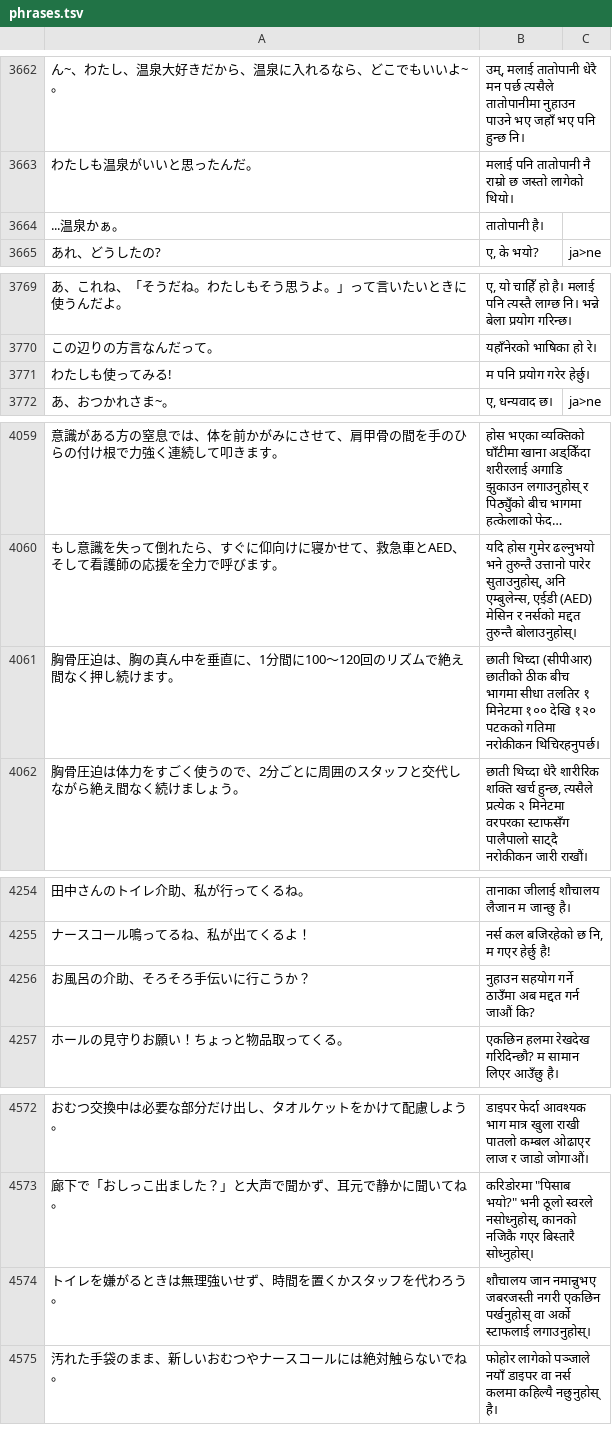
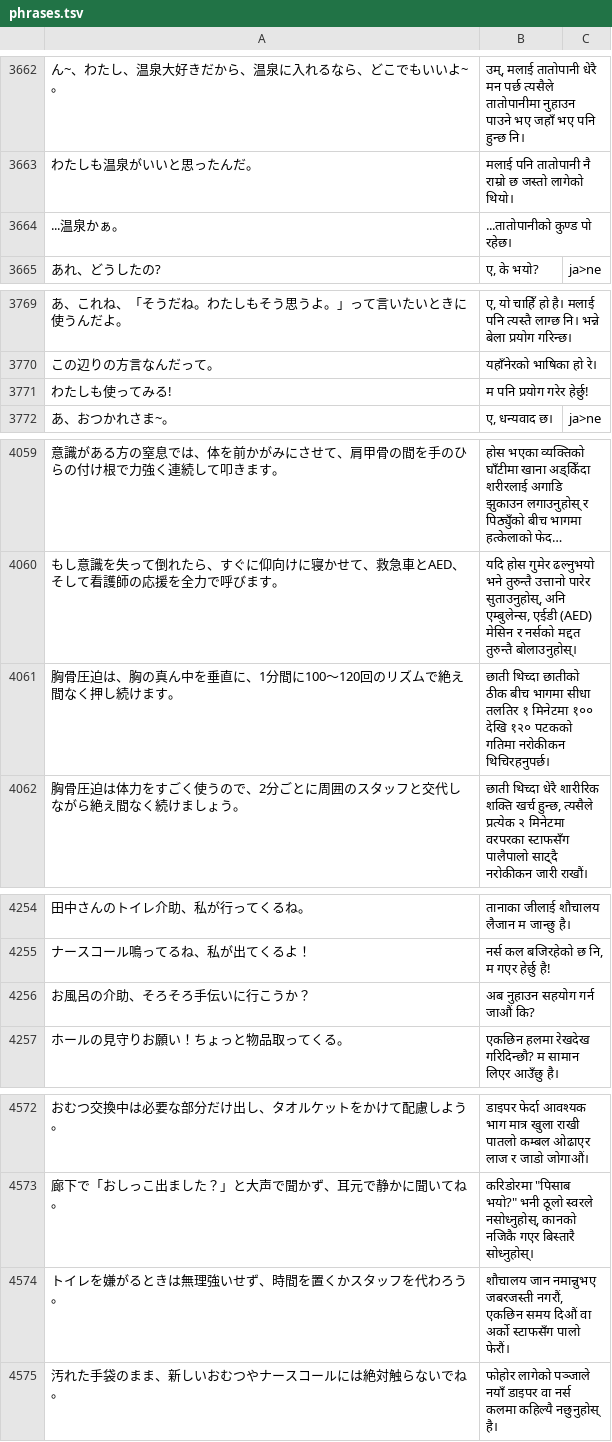
Before and after one commit to ichirocc/MagiTranslator, a TSV file: dictionaries/phrases.tsv, drawn as a sheet; only a part is shown, gaps mark what is left out; long unchanged cells end in …; the diff covers the shown part only; the diff names each change by its address in the sheet, - before the commit and + after, or states it on an @@ line.

```diff
--- a/dictionaries/phrases.tsv
+++ b/dictionaries/phrases.tsv
-B3664: तातोपानी है।
+B3664: ...तातोपानीको कुण्ड पो रहेछ।
-B3771: म पनि प्रयोग गरेर हेर्छु।
+B3771: म पनि प्रयोग गरेर हेर्छु!
-B4061: छाती थिच्दा (सीपीआर) छातीको ठीक…
+B4061: छाती थिच्दा छातीको ठीक…
-B4256: नुहाउन सहयोग गर्ने ठाउँमा अब मद्दत गर्न जाऔं कि?
+B4256: अब नुहाउन सहयोग गर्न जाऔं कि?
-B4574: …नमान्नुभए जबरजस्ती नगरी एकछिन पर्खनुहोस् वा अर्को स्टाफलाई लगाउनुहोस्।
+B4574: …नमान्नुभए जबरजस्ती नगरौं, एकछिन समय दिऔं वा अर्को स्टाफसँग पालो फेरौं।
```
Also changed, not shown: 9 edited cells elsewhere in this file.
